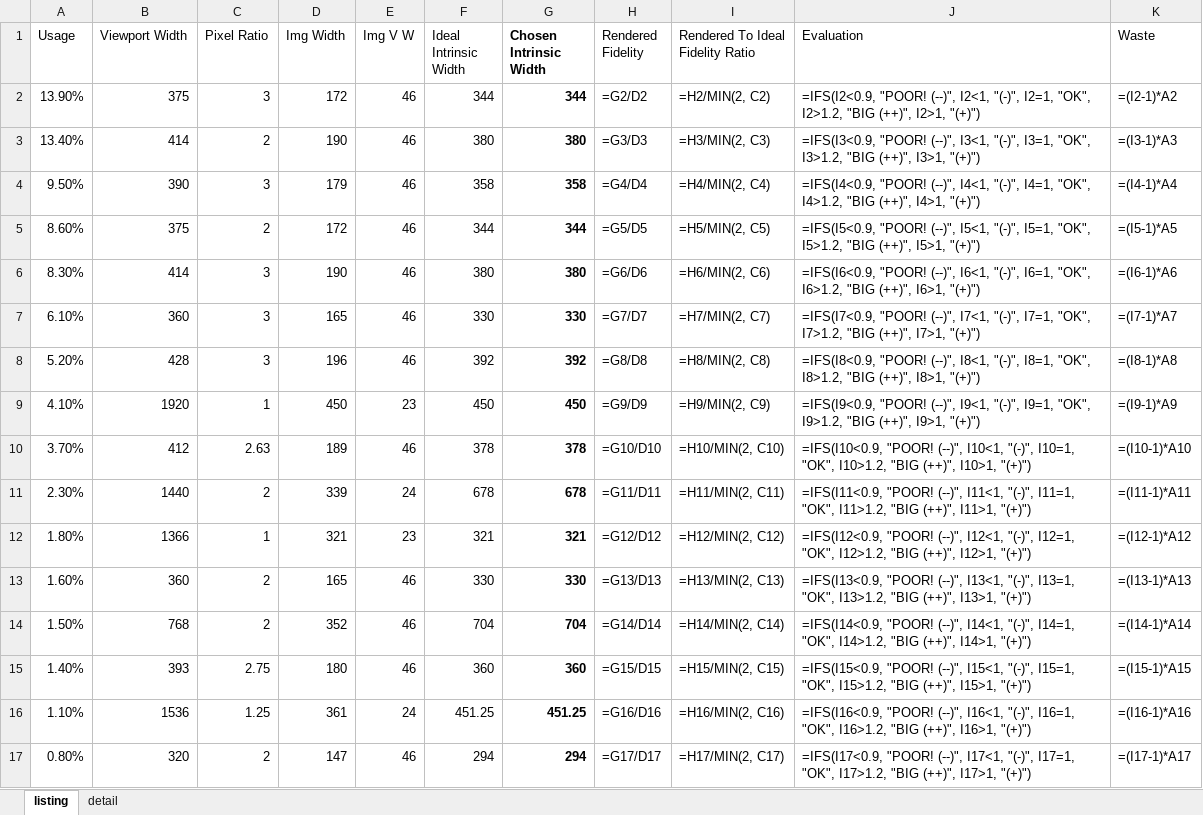
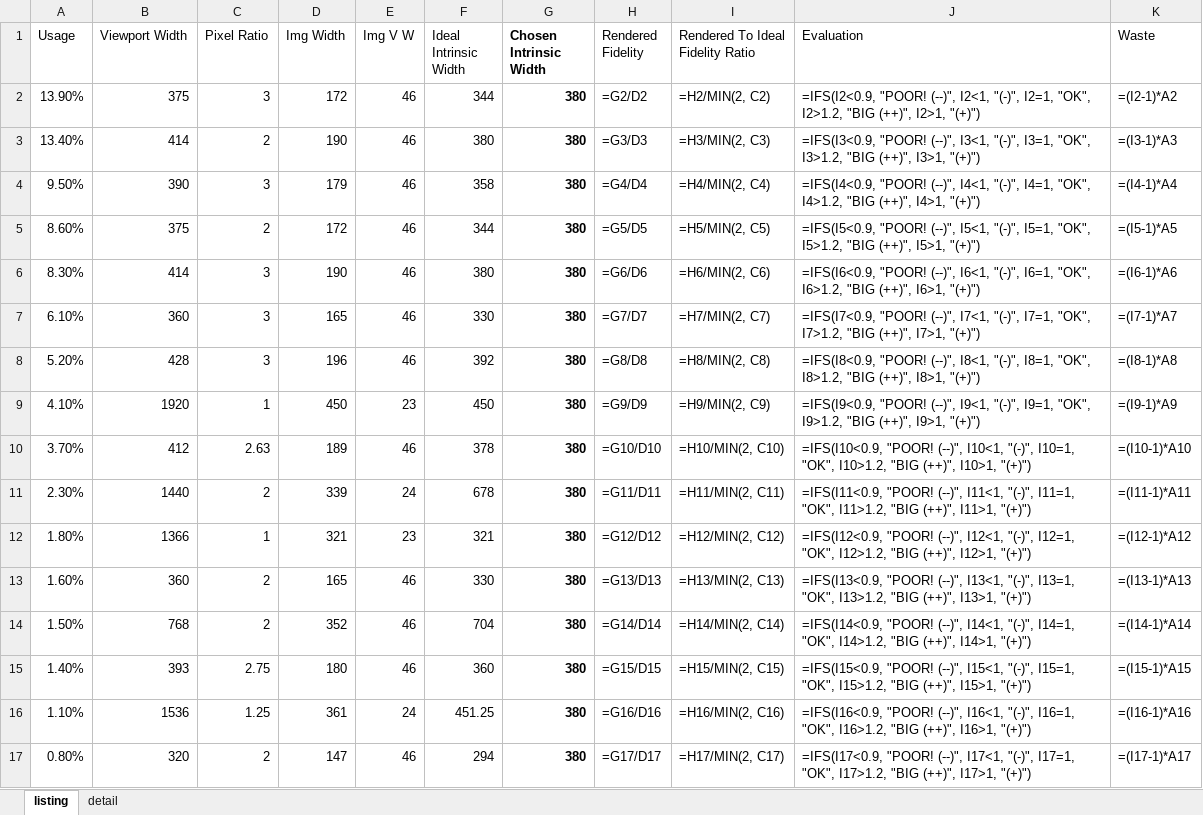
Before and after one commit to verlok/responsive-images-automator, an Excel workbook: data/detail-extracted.xlsx, sheet listing, drawn as a sheet; values as stored, in another font and other column widths than the file's, no borders; formulas without a stored value are shown as written; the diff names each change by its address in the sheet, - before the commit and + after, or states it on an @@ line.

Commit message:
Extraction now choses ideal intrinsic width

```diff
--- a/data/detail-extracted.xlsx (sheet listing)
+++ b/data/detail-extracted.xlsx (sheet listing)
-G2 (Chosen Intrinsic Width): 344
+G2 (Chosen Intrinsic Width): 380
-G4 (Chosen Intrinsic Width): 358
+G4 (Chosen Intrinsic Width): 380
-G5 (Chosen Intrinsic Width): 344
+G5 (Chosen Intrinsic Width): 380
-G7 (Chosen Intrinsic Width): 330
+G7 (Chosen Intrinsic Width): 380
-G8 (Chosen Intrinsic Width): 392
+G8 (Chosen Intrinsic Width): 380
-G9 (Chosen Intrinsic Width): 450
+G9 (Chosen Intrinsic Width): 380
-G10 (Chosen Intrinsic Width): 378
+G10 (Chosen Intrinsic Width): 380
-G11 (Chosen Intrinsic Width): 678
+G11 (Chosen Intrinsic Width): 380
-G12 (Chosen Intrinsic Width): 321
+G12 (Chosen Intrinsic Width): 380
-G13 (Chosen Intrinsic Width): 330
+G13 (Chosen Intrinsic Width): 380
-G14 (Chosen Intrinsic Width): 704
+G14 (Chosen Intrinsic Width): 380
-G15 (Chosen Intrinsic Width): 360
+G15 (Chosen Intrinsic Width): 380
-G16 (Chosen Intrinsic Width): 451.25
+G16 (Chosen Intrinsic Width): 380
-G17 (Chosen Intrinsic Width): 294
+G17 (Chosen Intrinsic Width): 380
```
Also changed, not shown: sheet detail, data/listing-extracted.xlsx, 7 other files.
